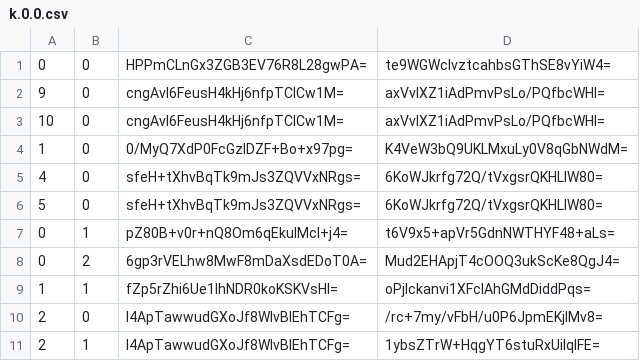
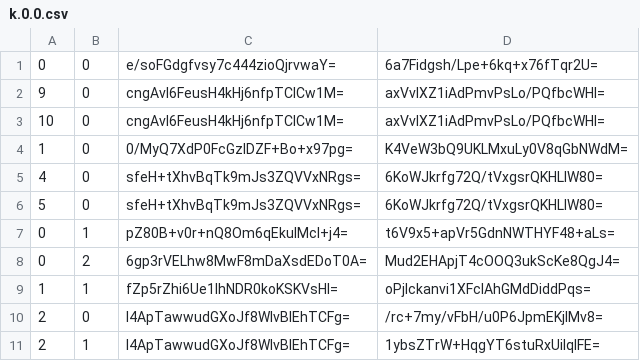
Before and after one commit to Sneezry/mcmapweb, a CSV file: tiles/zoom.-2/metadata/k.0.0.csv, drawn as a sheet.

```diff
--- a/tiles/zoom.-2/metadata/k.0.0.csv
+++ b/tiles/zoom.-2/metadata/k.0.0.csv
@@ -1,2 +1,2 @@
-0,0,HPPmCLnGx3ZGB3EV76R8L28gwPA=,te9WGWclvztcahbsGThSE8vYiW4=
+0,0,e/soFGdgfvsy7c444zioQjrvwaY=,6a7Fidgsh/Lpe+6kq+x76fTqr2U=
 9,0,cngAvI6FeusH4kHj6nfpTClCw1M=,axVvlXZ1iAdPmvPsLo/PQfbcWHI=
```
Also changed, not shown: tiles/zoom.-1/metadata/k.0.0.csv, tiles/zoom.-3/metadata/k.0.0.csv, 14 other files.
